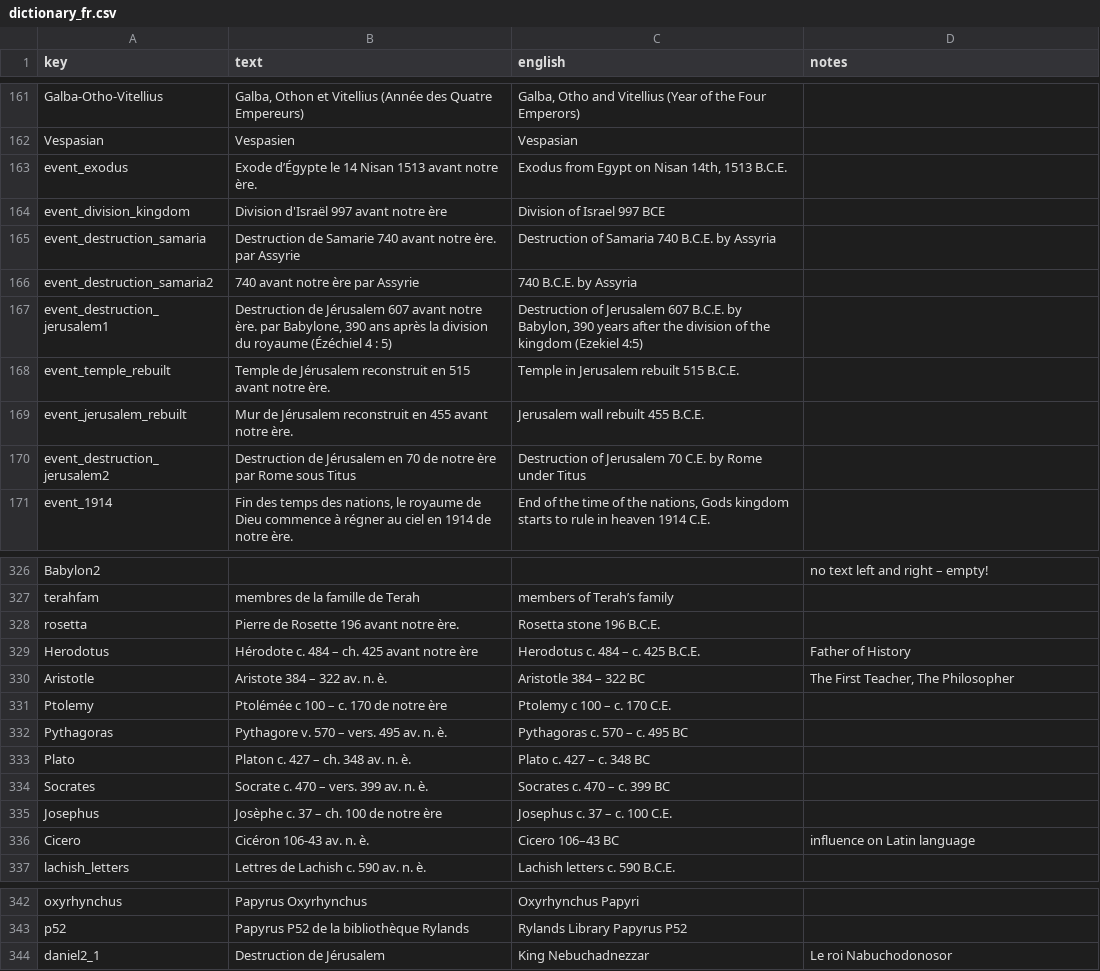
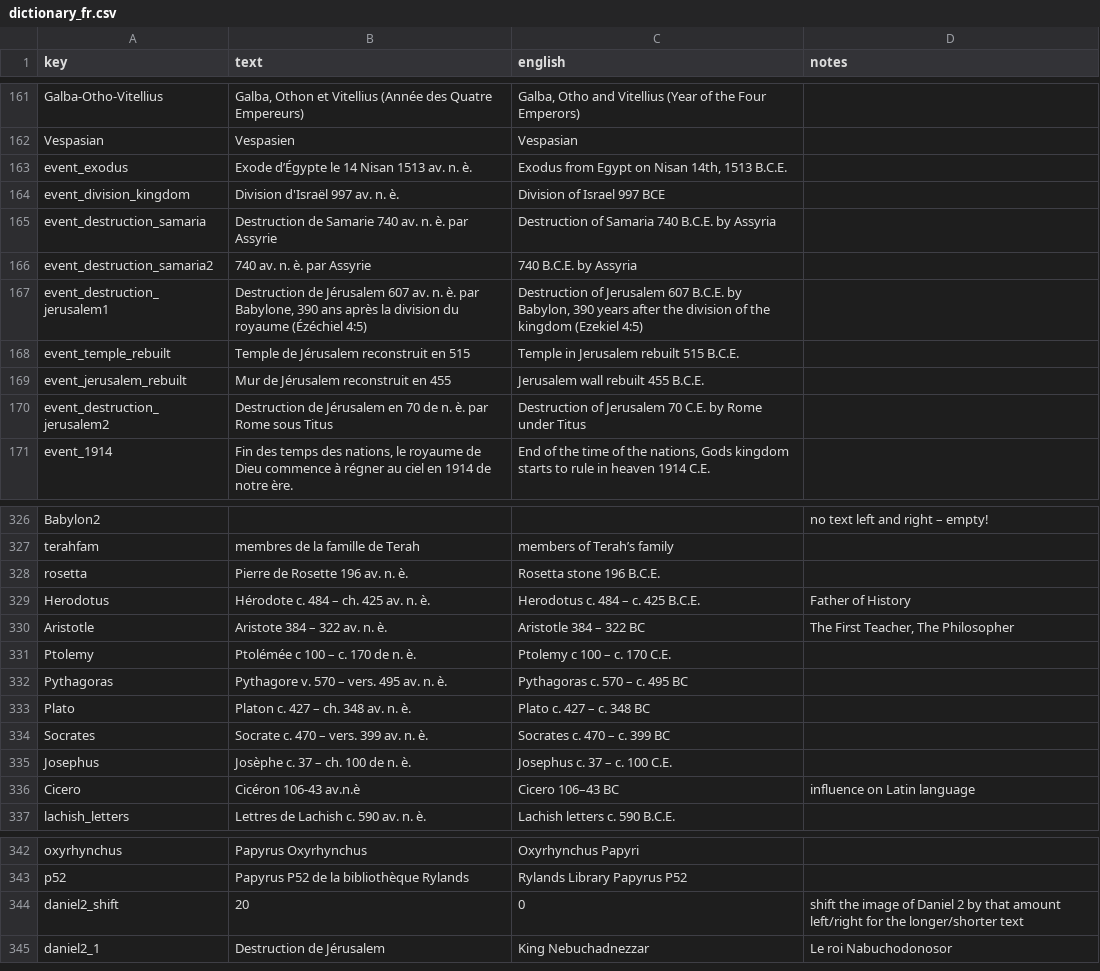
Before and after one commit to kreier/timeline, a CSV file: db/dictionary_fr.csv, drawn as a sheet; only a part is shown, gaps mark what is left out; the diff covers the shown part only.

Commit message:
fix some overlapping text in French

```diff
--- a/db/dictionary_fr.csv
+++ b/db/dictionary_fr.csv
@@ -162,10 +162,10 @@ Galba-Otho-Vitellius,"Galba, Othon et Vitellius (Année des Quatre Empereurs)","
 Vespasian,Vespasien,Vespasian,
-event_exodus,Exode d’Égypte le 14 Nisan 1513 avant notre ère.,"Exodus from Egypt on Nisan 14th, 1513 B.C.E.",
-event_division_kingdom,Division d'Israël 997 avant notre ère,Division of Israel 997 BCE,
-event_destruction_samaria,Destruction de Samarie 740 avant notre ère. par Assyrie,Destruction of Samaria 740 B.C.E. by Assyria,
-event_destruction_samaria2,740 avant notre ère par Assyrie,740 B.C.E. by Assyria,
-event_destruction_jerusalem1,"Destruction de Jérusalem 607 avant notre ère. par Babylone, 390 ans après la division du royaume (Ézéchiel 4 : 5)","Destruction of Jerusalem 607 B.C.E. by Babylon, 390 years after the division of the kingdom (Ezekiel 4:5)",
-event_temple_rebuilt,Temple de Jérusalem reconstruit en 515 avant notre ère.,Temple in Jerusalem rebuilt 515 B.C.E.,
-event_jerusalem_rebuilt,Mur de Jérusalem reconstruit en 455 avant notre ère.,Jerusalem wall rebuilt 455 B.C.E.,
-event_destruction_jerusalem2,Destruction de Jérusalem en 70 de notre ère par Rome sous Titus,Destruction of Jerusalem 70 C.E. by Rome under Titus,
+event_exodus,Exode d’Égypte le 14 Nisan 1513 av. n. è.,"Exodus from Egypt on Nisan 14th, 1513 B.C.E.",
+event_division_kingdom,Division d'Israël 997 av. n. è.,Division of Israel 997 BCE,
+event_destruction_samaria,Destruction de Samarie 740 av. n. è. par Assyrie,Destruction of Samaria 740 B.C.E. by Assyria,
+event_destruction_samaria2,740 av. n. è. par Assyrie,740 B.C.E. by Assyria,
+event_destruction_jerusalem1,"Destruction de Jérusalem 607 av. n. è. par Babylone, 390 ans après la division du royaume (Ézéchiel 4:5)","Destruction of Jerusalem 607 B.C.E. by Babylon, 390 years after the division of the kingdom (Ezekiel 4:5)",
+event_temple_rebuilt,Temple de Jérusalem reconstruit en 515,Temple in Jerusalem rebuilt 515 B.C.E.,
+event_jerusalem_rebuilt,Mur de Jérusalem reconstruit en 455,Jerusalem wall rebuilt 455 B.C.E.,
+event_destruction_jerusalem2,Destruction de Jérusalem en 70 de n. è. par Rome sous Titus,Destruction of Jerusalem 70 C.E. by Rome under Titus,
 event_1914,"Fin des temps des nations, le royaume de Dieu commence à régner au ciel en 1914 de notre ère.","End of the time of the nations, Gods kingdom starts to rule in heaven 1914 C.E. ",
@@ -327,5 +327,5 @@ Babylon2, ,,no text left and right – empty!
 terahfam,membres de la famille de Terah,members of Terah’s family,
-rosetta,Pierre de Rosette 196 avant notre ère.,Rosetta stone 196 B.C.E.,
-Herodotus,Hérodote c. 484 – ch. 425 avant notre ère,Herodotus c. 484 – c. 425 B.C.E.,Father of History
+rosetta,Pierre de Rosette 196 av. n. è.,Rosetta stone 196 B.C.E.,
+Herodotus,Hérodote c. 484 – ch. 425 av. n. è.,Herodotus c. 484 – c. 425 B.C.E.,Father of History
 Aristotle,Aristote 384 – 322 av. n. è. ,Aristotle 384 – 322 BC,"The First Teacher, The Philosopher"
-Ptolemy,Ptolémée c 100 – c. 170 de notre ère,Ptolemy c 100 – c. 170 C.E.,
+Ptolemy,Ptolémée c 100 – c. 170 de n. è.,Ptolemy c 100 – c. 170 C.E.,
@@ -335,3 +335,3 @@ Socrates,Socrate c. 470 – vers. 399 av. n. è. ,Socrates c. 470 – c. 399 B
-Josephus,Josèphe c. 37 – ch. 100 de notre ère,Josephus c. 37 – c. 100 C.E.,
-Cicero,Cicéron 106-43 av. n. è. ,Cicero 106–43 BC,influence on Latin language
+Josephus,Josèphe c. 37 – ch. 100 de n. è.,Josephus c. 37 – c. 100 C.E.,
+Cicero,Cicéron 106-43 av.n.è,Cicero 106–43 BC,influence on Latin language
 lachish_letters,Lettres de Lachish c. 590 av. n. è. ,Lachish letters c. 590 B.C.E.,
@@ -343,2 +343,3 @@ oxyrhynchus,Papyrus Oxyrhynchus,Oxyrhynchus Papyri,
 p52,Papyrus P52 de la bibliothèque Rylands,Rylands Library Papyrus P52,
+daniel2_shift,20,0,shift the image of Daniel 2 by that amount left/right for the longer/shorter text
 daniel2_1,Destruction de Jérusalem ,King Nebuchadnezzar,Le roi Nabuchodonosor
```
Also changed, not shown: 7 edited cells elsewhere in this file.
